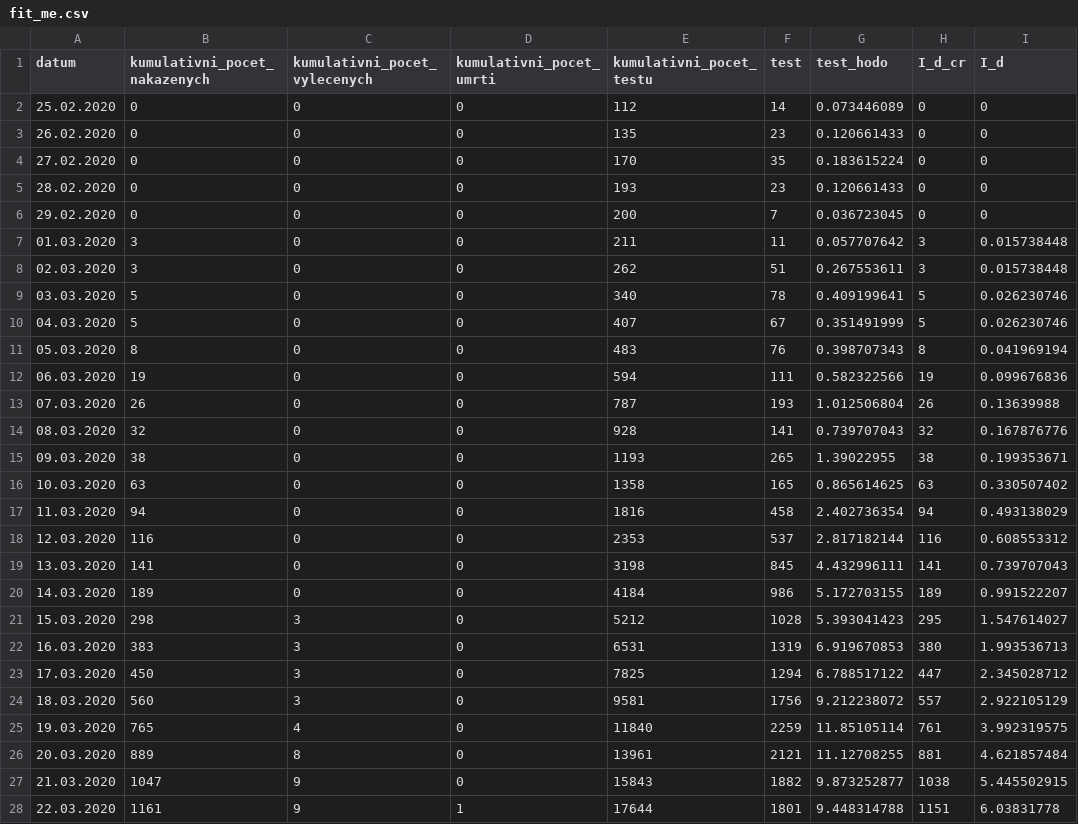
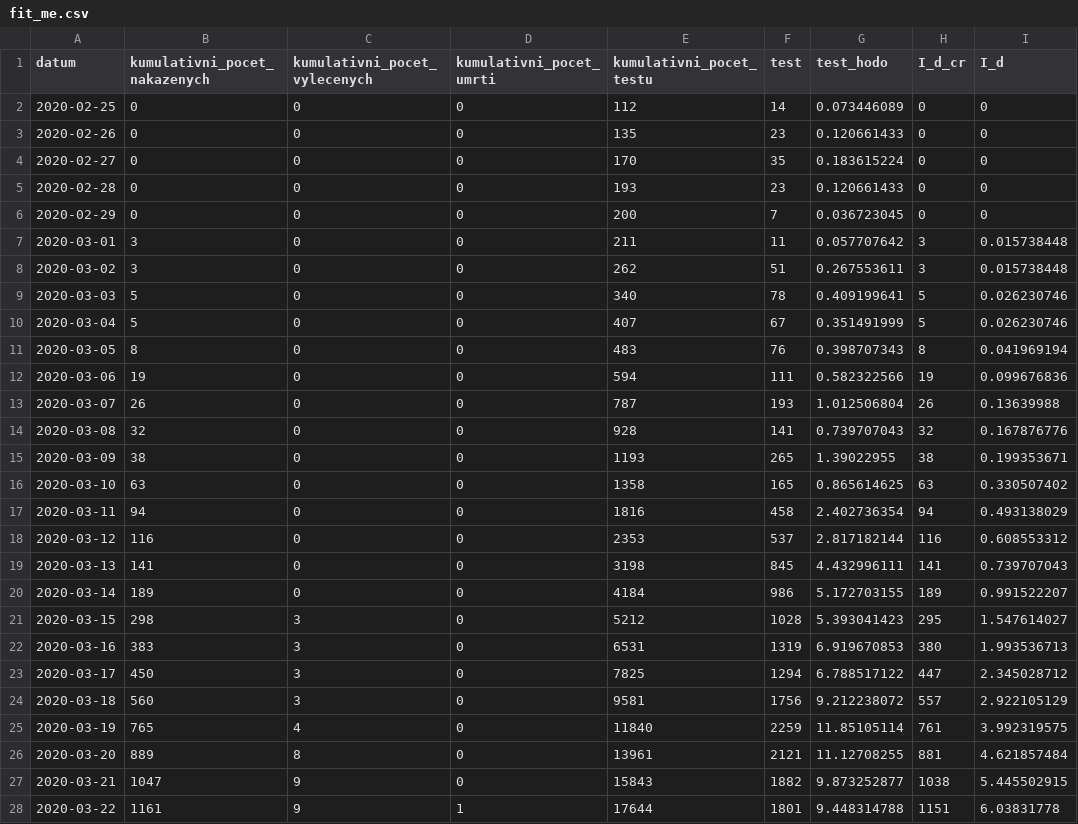
Before and after one commit to mvidner/model-m, a CSV file: data/fit_me.csv, drawn as a sheet; only a part is shown; the diff covers the shown part only.

Commit message:
fix date format, kill roman

```diff
--- a/data/fit_me.csv
+++ b/data/fit_me.csv
@@ -1,28 +1,28 @@
 datum,kumulativni_pocet_nakazenych,kumulativni_pocet_vylecenych,kumulativni_pocet_umrti,kumulativni_pocet_testu,test,test_hodo,I_d_cr,I_d
-25.02.2020,0,0,0,112,14,0.073446089,0,0
-26.02.2020,0,0,0,135,23,0.120661433,0,0
-27.02.2020,0,0,0,170,35,0.183615224,0,0
-28.02.2020,0,0,0,193,23,0.120661433,0,0
-29.02.2020,0,0,0,200,7,0.036723045,0,0
-01.03.2020,3,0,0,211,11,0.057707642,3,0.015738448
-02.03.2020,3,0,0,262,51,0.267553611,3,0.015738448
-03.03.2020,5,0,0,340,78,0.409199641,5,0.026230746
-04.03.2020,5,0,0,407,67,0.351491999,5,0.026230746
-05.03.2020,8,0,0,483,76,0.398707343,8,0.041969194
-06.03.2020,19,0,0,594,111,0.582322566,19,0.099676836
-07.03.2020,26,0,0,787,193,1.012506804,26,0.13639988
-08.03.2020,32,0,0,928,141,0.739707043,32,0.167876776
-09.03.2020,38,0,0,1193,265,1.39022955,38,0.199353671
-10.03.2020,63,0,0,1358,165,0.865614625,63,0.330507402
-11.03.2020,94,0,0,1816,458,2.402736354,94,0.493138029
-12.03.2020,116,0,0,2353,537,2.817182144,116,0.608553312
-13.03.2020,141,0,0,3198,845,4.432996111,141,0.739707043
-14.03.2020,189,0,0,4184,986,5.172703155,189,0.991522207
-15.03.2020,298,3,0,5212,1028,5.393041423,295,1.547614027
-16.03.2020,383,3,0,6531,1319,6.919670853,380,1.993536713
-17.03.2020,450,3,0,7825,1294,6.788517122,447,2.345028712
-18.03.2020,560,3,0,9581,1756,9.212238072,557,2.922105129
-19.03.2020,765,4,0,11840,2259,11.85105114,761,3.992319575
-20.03.2020,889,8,0,13961,2121,11.12708255,881,4.621857484
-21.03.2020,1047,9,0,15843,1882,9.873252877,1038,5.445502915
-22.03.2020,1161,9,1,17644,1801,9.448314788,1151,6.03831778
+2020-02-25,0,0,0,112,14,0.073446089,0,0
+2020-02-26,0,0,0,135,23,0.120661433,0,0
+2020-02-27,0,0,0,170,35,0.183615224,0,0
+2020-02-28,0,0,0,193,23,0.120661433,0,0
+2020-02-29,0,0,0,200,7,0.036723045,0,0
+2020-03-01,3,0,0,211,11,0.057707642,3,0.015738448
+2020-03-02,3,0,0,262,51,0.267553611,3,0.015738448
+2020-03-03,5,0,0,340,78,0.409199641,5,0.026230746
+2020-03-04,5,0,0,407,67,0.351491999,5,0.026230746
+2020-03-05,8,0,0,483,76,0.398707343,8,0.041969194
+2020-03-06,19,0,0,594,111,0.582322566,19,0.099676836
+2020-03-07,26,0,0,787,193,1.012506804,26,0.13639988
+2020-03-08,32,0,0,928,141,0.739707043,32,0.167876776
+2020-03-09,38,0,0,1193,265,1.39022955,38,0.199353671
+2020-03-10,63,0,0,1358,165,0.865614625,63,0.330507402
+2020-03-11,94,0,0,1816,458,2.402736354,94,0.493138029
+2020-03-12,116,0,0,2353,537,2.817182144,116,0.608553312
+2020-03-13,141,0,0,3198,845,4.432996111,141,0.739707043
+2020-03-14,189,0,0,4184,986,5.172703155,189,0.991522207
+2020-03-15,298,3,0,5212,1028,5.393041423,295,1.547614027
+2020-03-16,383,3,0,6531,1319,6.919670853,380,1.993536713
+2020-03-17,450,3,0,7825,1294,6.788517122,447,2.345028712
+2020-03-18,560,3,0,9581,1756,9.212238072,557,2.922105129
+2020-03-19,765,4,0,11840,2259,11.85105114,761,3.992319575
+2020-03-20,889,8,0,13961,2121,11.12708255,881,4.621857484
+2020-03-21,1047,9,0,15843,1882,9.873252877,1038,5.445502915
+2020-03-22,1161,9,1,17644,1801,9.448314788,1151,6.03831778
```
Also changed, not shown: 54 edited cells elsewhere in this file.
